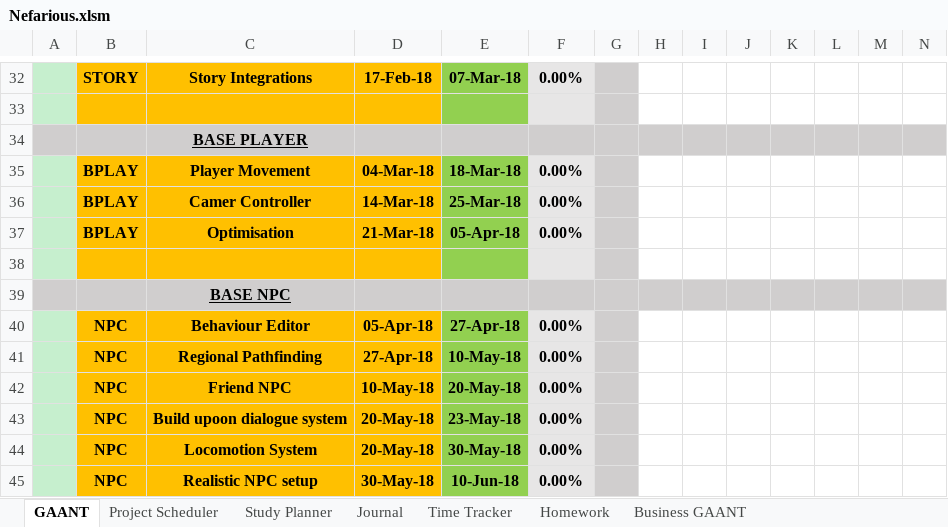
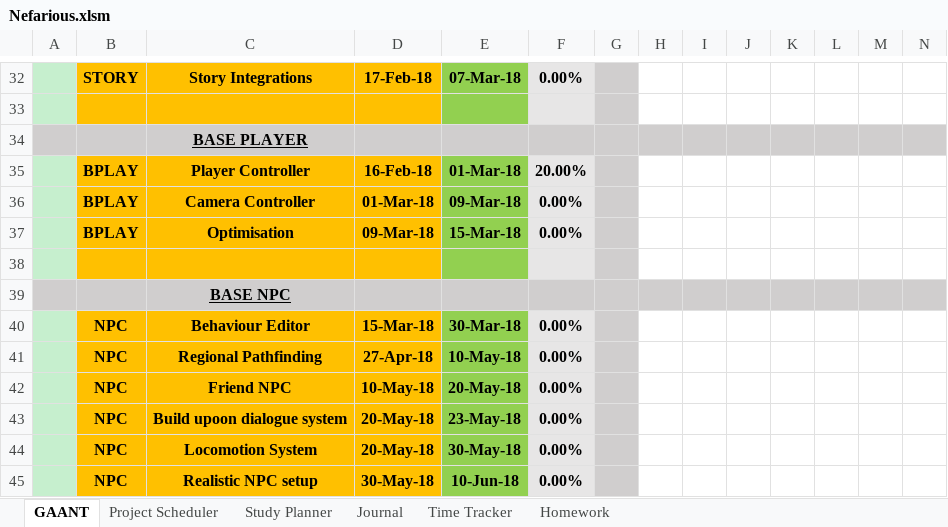
Before and after one commit to AJTech2002/NEFARIOUS, an Excel workbook: Management & Logging/Planning and Management/Nefarious.xlsm, sheet GAANT, drawn as a sheet; only a part is shown, gaps mark what is left out; values as stored, in another font and other column widths than the file's, no borders; charts and pictures and conditional formats not drawn; removed rows and columns are numbered as before the commit, all else as after; rows hold the shown columns only; the diff names each change by its address in the sheet, - before the commit and + after, or states it on an @@ line.

```diff
--- a/Management & Logging/Planning and Management/Nefarious.xlsm (sheet GAANT)
+++ b/Management & Logging/Planning and Management/Nefarious.xlsm (sheet GAANT)
-sheet tab: Business GAANT
-row 35:  | BPLAY | Player Movement | 04-Mar-18 | 18-Mar-18 | 0.00%
+row 35:  | BPLAY | Player Controller | 16-Feb-18 | 01-Mar-18 | 20.00%
-C36: Camer Controller
+C36: Camera Controller
-D36: 14-Mar-18
+D36: 01-Mar-18
-E36: 25-Mar-18
+E36: 09-Mar-18
-D37: 21-Mar-18
+D37: 09-Mar-18
-E37: 05-Apr-18
+E37: 15-Mar-18
-D40: 05-Apr-18
+D40: 15-Mar-18
-E40: 27-Apr-18
+E40: 30-Mar-18
```
Also changed, not shown: sheet Project Scheduler, sheet Journal, sheet Study Planner, charts or pictures, 3 other files.
